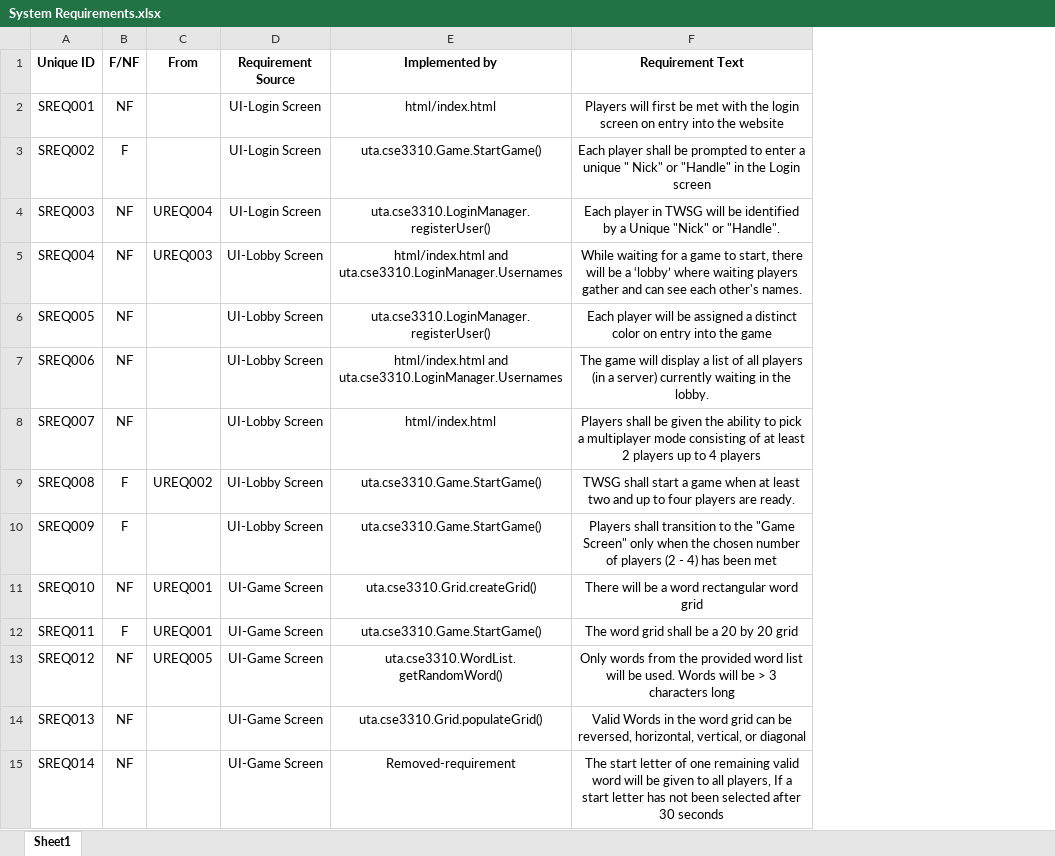
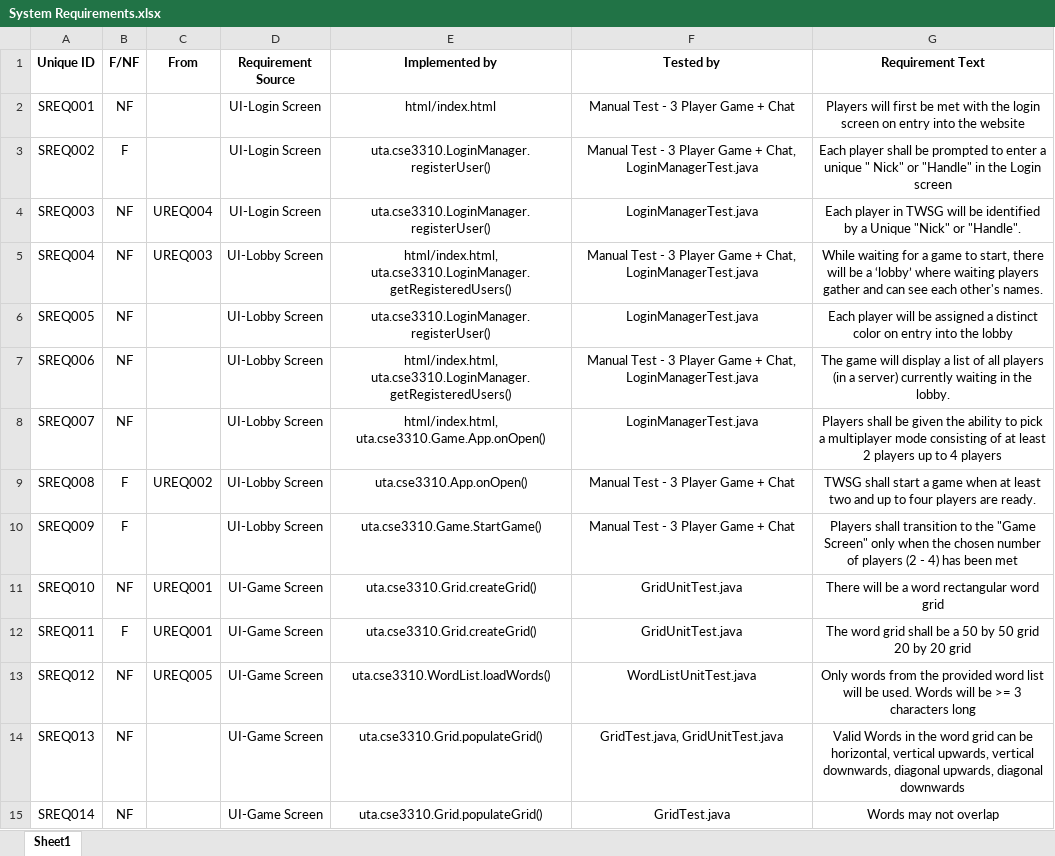
Before and after one commit to utastudents/cse3310_sp24_group_12, an Excel workbook: docs/System Requirements.xlsx, sheet Sheet1, drawn as a sheet; only a part is shown; values as stored, in another font and other column widths than the file's, no borders; table styles not drawn; addresses are those after the commit; the diff covers the shown part only; the diff names each change by its address in the sheet, - before the commit and + after, or states it on an @@ line.

Commit message:
Updated System Requirements

```diff
--- a/docs/System Requirements.xlsx (sheet Sheet1)
+++ b/docs/System Requirements.xlsx (sheet Sheet1)
+column F (Tested by), rows 2-15: Manual Test - 3 Player Game + Chat | Manual Test - 3 Player Game + Chat, LoginManagerTest.java | LoginManagerTest.java | Manual Test - 3 Player Game + Chat, LoginManagerTest.java | LoginManagerTest.java | Manual Test - 3 Player Game + Chat, LoginManagerTest.java | LoginManagerTest.java | Manual Test - 3 Player Game + Chat | Manual Test - 3 Player Game + Chat | GridUnitTest.java | GridUnitTest.java | WordListUnitTest.java | GridTest.java, GridUnitTest.java | GridTest.java
-E3 (Implemented by): uta.cse3310.Game.StartGame()
+E3 (Implemented by): uta.cse3310.LoginManager.registerUser()
-E5 (Implemented by): html/index.html and uta.cse3310.LoginManager.Usernames
+E5 (Implemented by): html/index.html, uta.cse3310.LoginManager.getRegisteredUsers()
-G6 (Requirement Text): …into the game
+G6 (Requirement Text): …into the lobby
-E7 (Implemented by): html/index.html and uta.cse3310.LoginManager.Usernames
+E7 (Implemented by): html/index.html, uta.cse3310.LoginManager.getRegisteredUsers()
-E8 (Implemented by): html/index.html
+E8 (Implemented by): html/index.html, uta.cse3310.Game.App.onOpen()
-E9 (Implemented by): uta.cse3310.Game.StartGame()
+E9 (Implemented by): uta.cse3310.App.onOpen()
-E12 (Implemented by): uta.cse3310.Game.StartGame()
+E12 (Implemented by): uta.cse3310.Grid.createGrid()
-G12 (Requirement Text): The word grid shall be a 20 by 20 grid
+G12 (Requirement Text): The word grid shall be a 50 by 50 grid 20 by 20 grid
-E13 (Implemented by): uta.cse3310.WordList.getRandomWord()
+E13 (Implemented by): uta.cse3310.WordList.loadWords()
-G13 (Requirement Text): …will be > 3 characters…
+G13 (Requirement Text): …will be >= 3 characters…
-G14 (Requirement Text): …can be reversed, horizontal, vertical, or diagonal
+G14 (Requirement Text): …can be horizontal, vertical upwards, vertical downwards, diagonal upwards, diagonal downwards
-E15 (Implemented by): Removed-requirement
+E15 (Implemented by): uta.cse3310.Grid.populateGrid()
-G15 (Requirement Text): The start letter of one remaining valid word will be given to all players, If a start letter has not been selected after 30 seconds
+G15 (Requirement Text): Words may not overlap
```
Also changed, not shown: 8 added rows and 33 edited cells elsewhere in this sheet.
